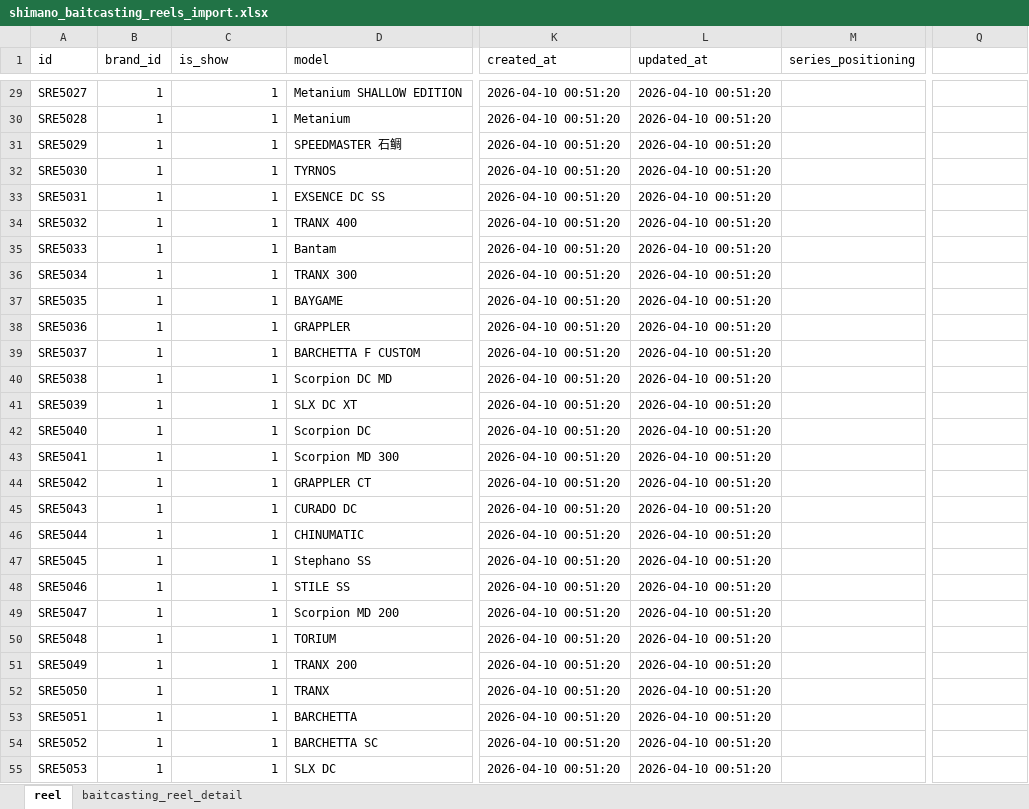
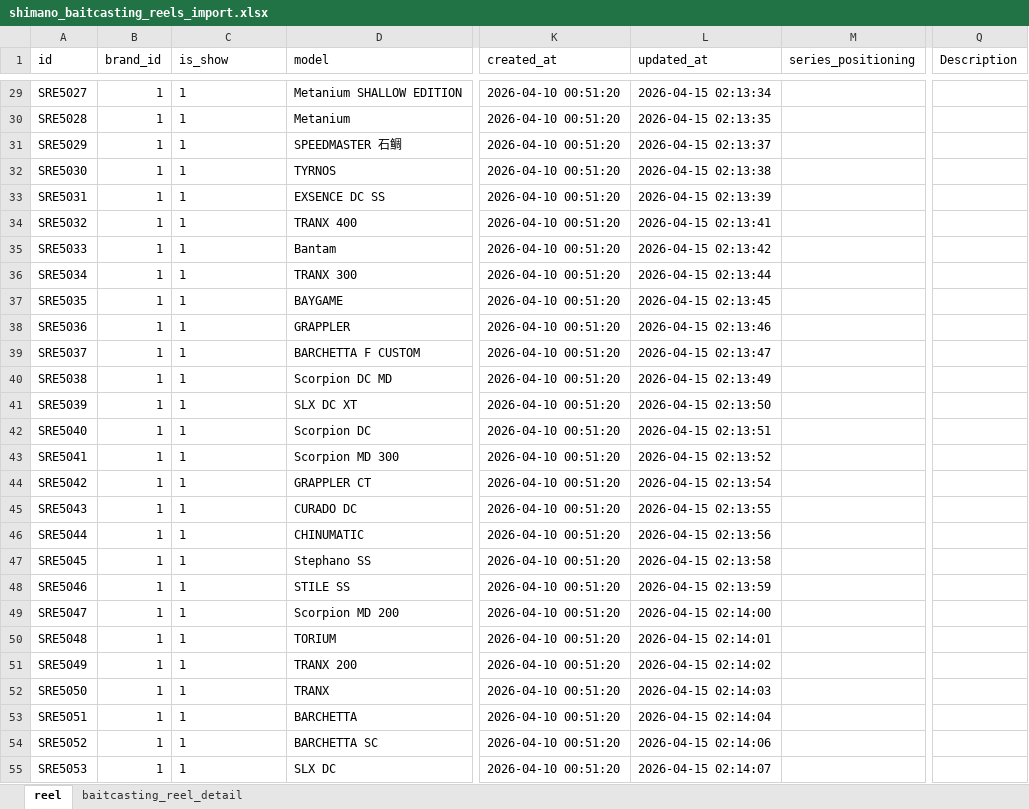
Before and after one commit to Dmaozhua/GearSage, an Excel workbook: GearSage-client/pkgGear/data_raw/shimano_baitcasting_reels_import.xlsx, sheet reel, drawn as a sheet; only a part is shown, gaps mark what is left out; values as stored, in another font and other column widths than the file's, no borders; the diff covers the shown part only; the diff names each change by its address in the sheet, - before the commit and + after, or states it on an @@ line.

```diff
--- a/GearSage-client/pkgGear/data_raw/shimano_baitcasting_reels_import.xlsx (sheet reel)
+++ b/GearSage-client/pkgGear/data_raw/shimano_baitcasting_reels_import.xlsx (sheet reel)
-Q1: (empty)
+Q1: Description
-C29:C55 alignment: right
+C29:C55 alignment: left
-L29 (updated_at): 2026-04-10 00:51:20
+L29 (updated_at): 2026-04-15 02:13:34
-L30 (updated_at): 2026-04-10 00:51:20
+L30 (updated_at): 2026-04-15 02:13:35
-L31 (updated_at): 2026-04-10 00:51:20
+L31 (updated_at): 2026-04-15 02:13:37
-L32 (updated_at): 2026-04-10 00:51:20
+L32 (updated_at): 2026-04-15 02:13:38
-L33 (updated_at): 2026-04-10 00:51:20
+L33 (updated_at): 2026-04-15 02:13:39
-L34 (updated_at): 2026-04-10 00:51:20
+L34 (updated_at): 2026-04-15 02:13:41
-L35 (updated_at): 2026-04-10 00:51:20
+L35 (updated_at): 2026-04-15 02:13:42
-L36 (updated_at): 2026-04-10 00:51:20
+L36 (updated_at): 2026-04-15 02:13:44
-L37 (updated_at): 2026-04-10 00:51:20
+L37 (updated_at): 2026-04-15 02:13:45
-L38 (updated_at): 2026-04-10 00:51:20
+L38 (updated_at): 2026-04-15 02:13:46
-L39 (updated_at): 2026-04-10 00:51:20
+L39 (updated_at): 2026-04-15 02:13:47
-L40 (updated_at): 2026-04-10 00:51:20
+L40 (updated_at): 2026-04-15 02:13:49
-L41 (updated_at): 2026-04-10 00:51:20
+L41 (updated_at): 2026-04-15 02:13:50
-L42 (updated_at): 2026-04-10 00:51:20
+L42 (updated_at): 2026-04-15 02:13:51
-L43 (updated_at): 2026-04-10 00:51:20
+L43 (updated_at): 2026-04-15 02:13:52
-L44 (updated_at): 2026-04-10 00:51:20
+L44 (updated_at): 2026-04-15 02:13:54
-L45 (updated_at): 2026-04-10 00:51:20
+L45 (updated_at): 2026-04-15 02:13:55
-L46 (updated_at): 2026-04-10 00:51:20
+L46 (updated_at): 2026-04-15 02:13:56
-L47 (updated_at): 2026-04-10 00:51:20
+L47 (updated_at): 2026-04-15 02:13:58
-L48 (updated_at): 2026-04-10 00:51:20
+L48 (updated_at): 2026-04-15 02:13:59
-L49 (updated_at): 2026-04-10 00:51:20
+L49 (updated_at): 2026-04-15 02:14:00
-L50 (updated_at): 2026-04-10 00:51:20
+L50 (updated_at): 2026-04-15 02:14:01
-L51 (updated_at): 2026-04-10 00:51:20
+L51 (updated_at): 2026-04-15 02:14:02
-L52 (updated_at): 2026-04-10 00:51:20
+L52 (updated_at): 2026-04-15 02:14:03
-L53 (updated_at): 2026-04-10 00:51:20
+L53 (updated_at): 2026-04-15 02:14:04
-L54 (updated_at): 2026-04-10 00:51:20
+L54 (updated_at): 2026-04-15 02:14:06
-L55 (updated_at): 2026-04-10 00:51:20
+L55 (updated_at): 2026-04-15 02:14:07
```
Also changed, not shown: 45 edited cells and cell formats elsewhere in this sheet, sheet baitcasting_reel_detail, 3 other files.
